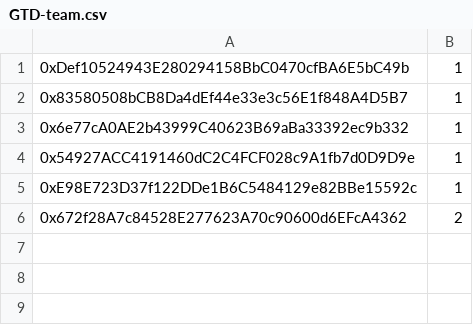
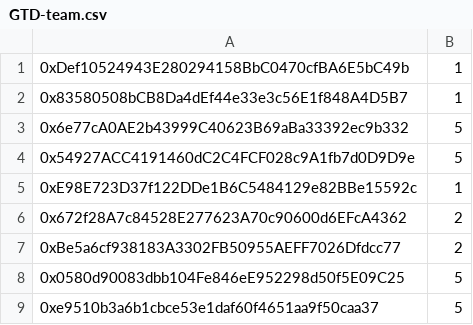
Before and after one commit to TradingDevPro/MegaBunnyVerseWeb, a CSV file: data/GTD-team.csv, drawn as a sheet; the diff names each change by its address in the sheet, - before the commit and + after, or states it on an @@ line.

```diff
--- a/data/GTD-team.csv
+++ b/data/GTD-team.csv
-B3:B4: 1
+B3:B4: 5
+row 7: 0xBe5a6cf938183A3302FB50955AEFF7026Dfdcc77 | 2
+row 8: 0x0580d90083dbb104Fe846eE952298d50f5E09C25 | 5
+row 9: 0xe9510b3a6b1cbce53e1daf60f4651aa9f50caa37 | 5
```
Also changed, not shown: data/FCFS1-collab.csv, data/GTD-collab.csv.
